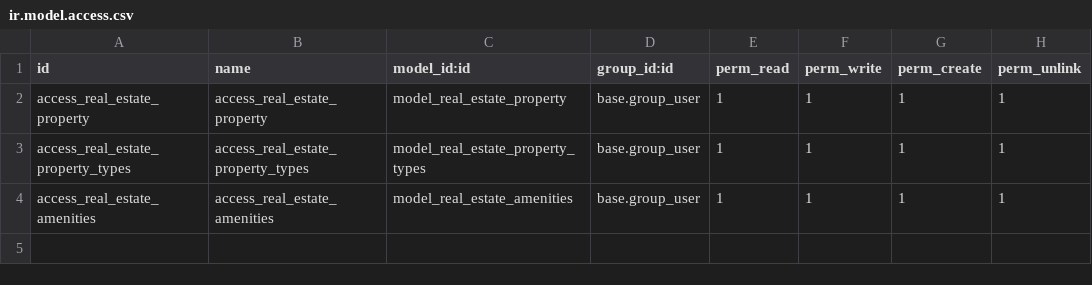
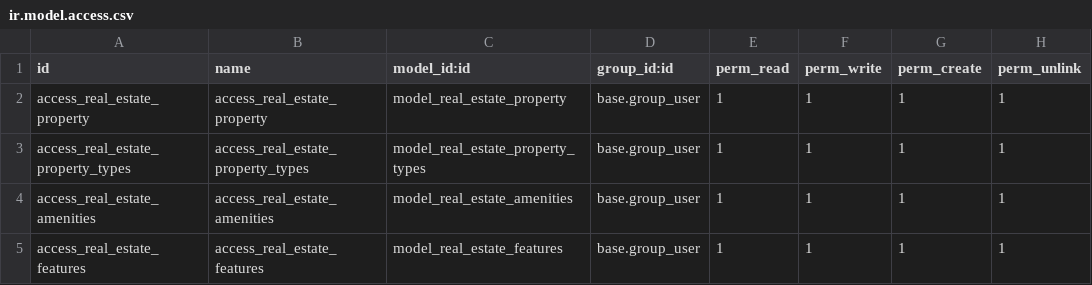
Before and after one commit to SudhansuSJena/RealEstate-Odoo, a CSV file: addons/real_estate/security/ir.model.access.csv, drawn as a sheet; the diff names each change by its address in the sheet, - before the commit and + after, or states it on an @@ line.

```diff
--- a/addons/real_estate/security/ir.model.access.csv
+++ b/addons/real_estate/security/ir.model.access.csv
+row 5: access_real_estate_features | access_real_estate_features | model_real_estate_features | base.group_user | 1 | 1 | 1 | 1
```
Also changed, not shown: 5 other files.
